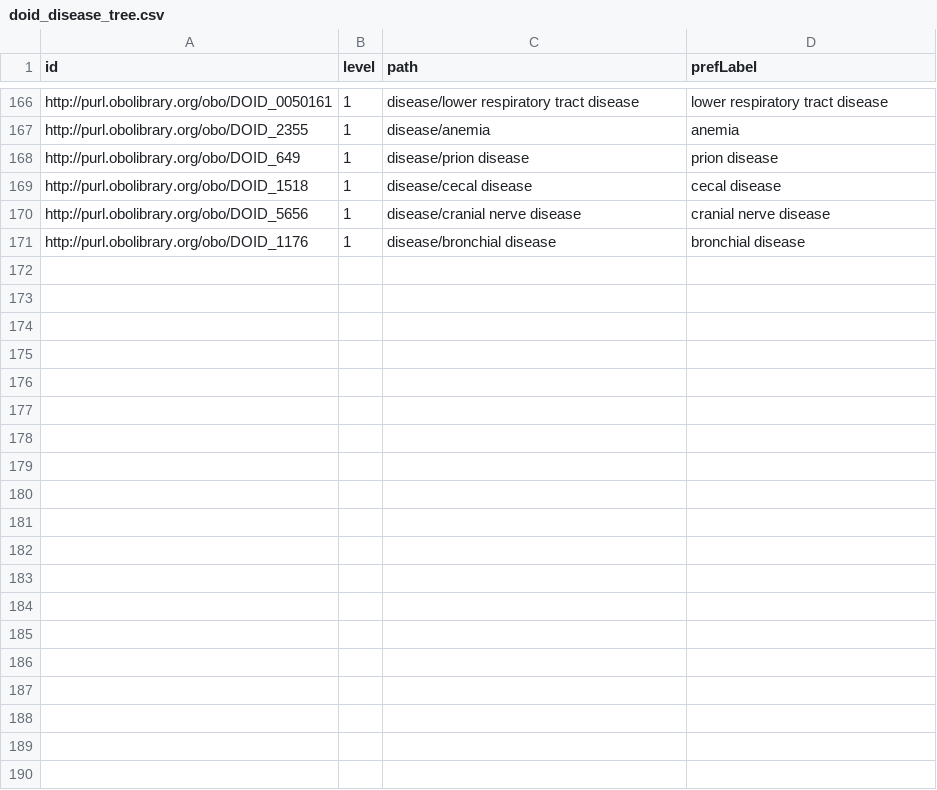
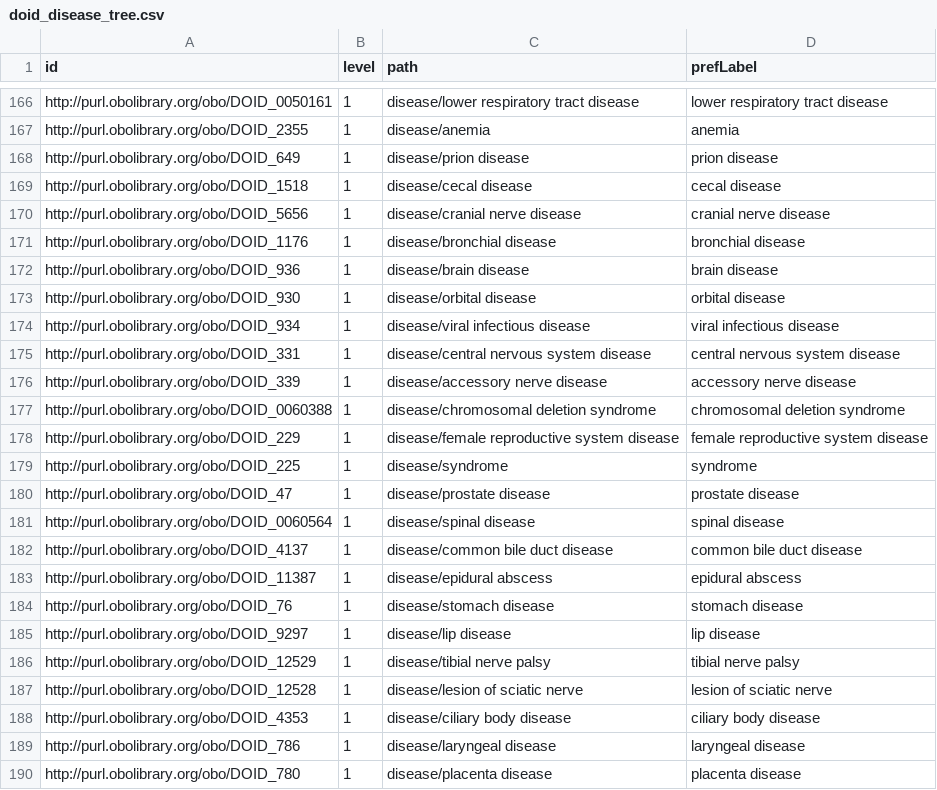
Before and after one commit to rferrazd/quantizing-bert-for-symptom-extraction, a CSV file: doid_disease_tree.csv, drawn as a sheet; only a part is shown, gaps mark what is left out; the diff covers the shown part only.

```diff
--- a/doid_disease_tree.csv
+++ b/doid_disease_tree.csv
@@ -171 +171,20 @@ http://purl.obolibrary.org/obo/DOID_5656,1,disease/cranial nerve disease,cranial
 http://purl.obolibrary.org/obo/DOID_1176,1,disease/bronchial disease,bronchial disease
+http://purl.obolibrary.org/obo/DOID_936,1,disease/brain disease,brain disease
+http://purl.obolibrary.org/obo/DOID_930,1,disease/orbital disease,orbital disease
+http://purl.obolibrary.org/obo/DOID_934,1,disease/viral infectious disease,viral infectious disease
+http://purl.obolibrary.org/obo/DOID_331,1,disease/central nervous system disease,central nervous system disease
+http://purl.obolibrary.org/obo/DOID_339,1,disease/accessory nerve disease,accessory nerve disease
+http://purl.obolibrary.org/obo/DOID_0060388,1,disease/chromosomal deletion syndrome,chromosomal deletion syndrome
+http://purl.obolibrary.org/obo/DOID_229,1,disease/female reproductive system disease,female reproductive system disease
+http://purl.obolibrary.org/obo/DOID_225,1,disease/syndrome,syndrome
+http://purl.obolibrary.org/obo/DOID_47,1,disease/prostate disease,prostate disease
+http://purl.obolibrary.org/obo/DOID_0060564,1,disease/spinal disease,spinal disease
+http://purl.obolibrary.org/obo/DOID_4137,1,disease/common bile duct disease,common bile duct disease
+http://purl.obolibrary.org/obo/DOID_11387,1,disease/epidural abscess,epidural abscess
+http://purl.obolibrary.org/obo/DOID_76,1,disease/stomach disease,stomach disease
+http://purl.obolibrary.org/obo/DOID_9297,1,disease/lip disease,lip disease
+http://purl.obolibrary.org/obo/DOID_12529,1,disease/tibial nerve palsy,tibial nerve palsy
+http://purl.obolibrary.org/obo/DOID_12528,1,disease/lesion of sciatic nerve,lesion of sciatic nerve
+http://purl.obolibrary.org/obo/DOID_4353,1,disease/ciliary body disease,ciliary body disease
+http://purl.obolibrary.org/obo/DOID_786,1,disease/laryngeal disease,laryngeal disease
+http://purl.obolibrary.org/obo/DOID_780,1,disease/placenta disease,placenta disease
```
Also changed, not shown: 11 added rows elsewhere in this file, 12 other files.
